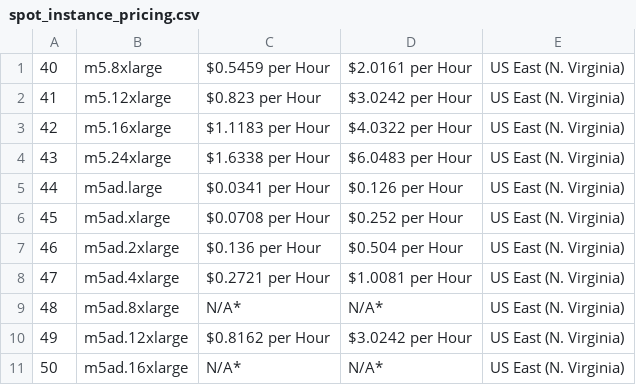
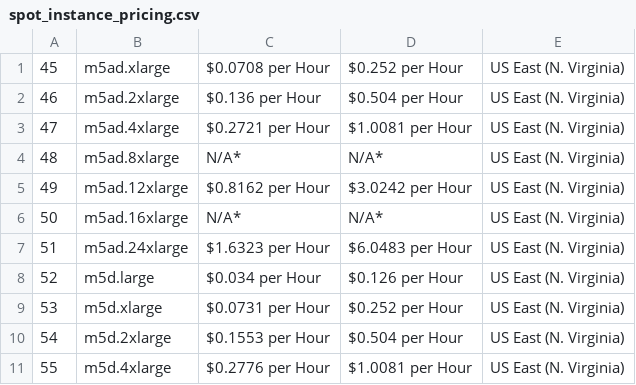
Before and after one commit to gagan3012/fireapi, a CSV file: fireapi/aws/data/spot_instance_pricing.csv, drawn as a sheet; only a part is shown; the shorter side is filled out with more unchanged rows; the diff names each change by its address in the sheet, - before the commit and + after, or states it on an @@ line.

Commit message:
Delete spot_instance_pricing.csv

```diff
--- a/fireapi/aws/data/spot_instance_pricing.csv
+++ b/fireapi/aws/data/spot_instance_pricing.csv
-row 1: 40 | m5.8xlarge | $0.5459 per Hour | $2.0161 per Hour | US East (N. Virginia)
-row 2: 41 | m5.12xlarge | $0.823 per Hour | $3.0242 per Hour | US East (N. Virginia)
-row 3: 42 | m5.16xlarge | $1.1183 per Hour | $4.0322 per Hour | US East (N. Virginia)
-row 4: 43 | m5.24xlarge | $1.6338 per Hour | $6.0483 per Hour | US East (N. Virginia)
-row 5: 44 | m5ad.large | $0.0341 per Hour | $0.126 per Hour | US East (N. Virginia)
```
